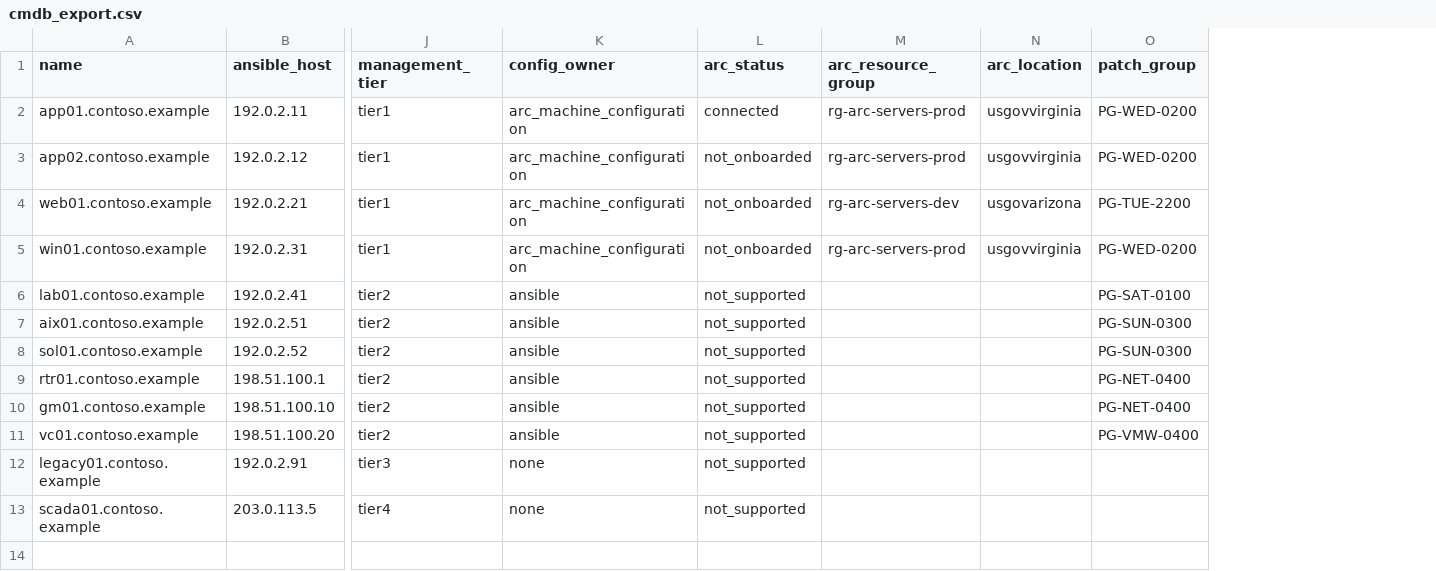
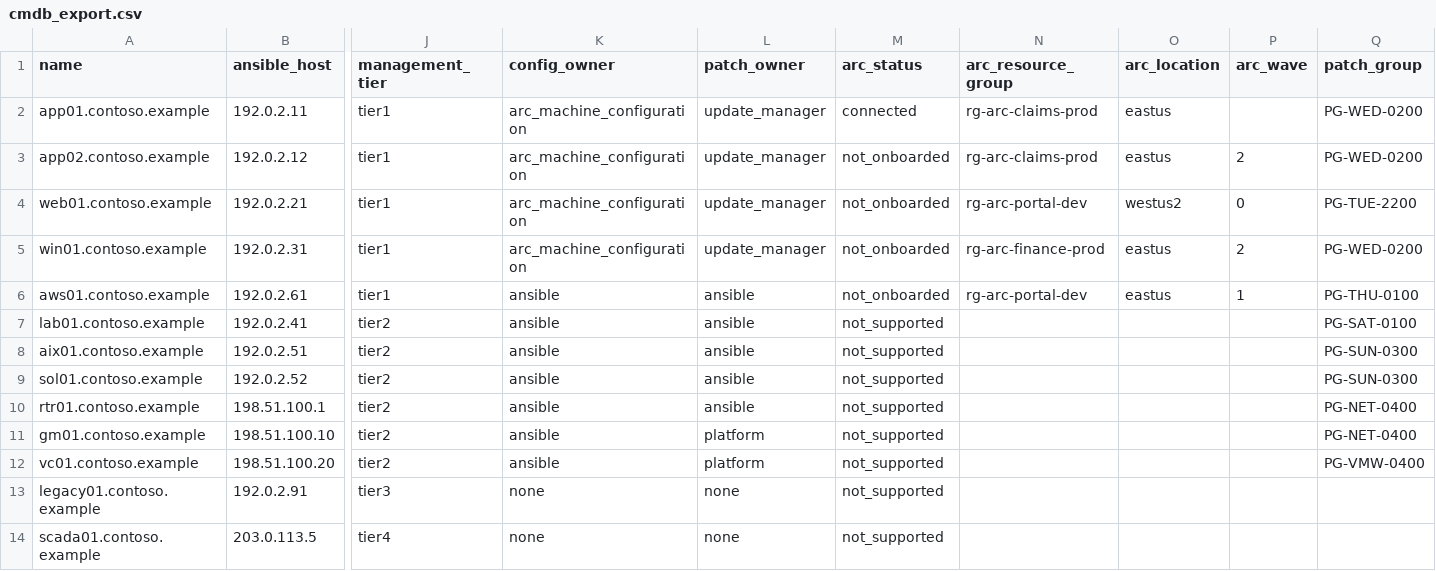
Before and after one commit to WhalerMike/modernization-workbook, a CSV file: examples/ansible/inventory/sample/cmdb_export.csv, drawn as a sheet; only a part is shown, gaps mark what is left out; addresses are those after the commit; rows hold the shown columns only; the diff names each change by its address in the sheet, - before the commit and + after, or states it on an @@ line.

```diff
--- a/examples/ansible/inventory/sample/cmdb_export.csv
+++ b/examples/ansible/inventory/sample/cmdb_export.csv
+column L (patch_owner), rows 2-5: all update_manager; rows 7-14: ansible | ansible | ansible | ansible | platform | platform | none | none
+column P (arc_wave), rows 3-5: 2 | 0 | 2
-N2:N3 (arc_resource_group): rg-arc-servers-prod
+N2:N3 (arc_resource_group): rg-arc-claims-prod
-O2:O3 (arc_location): usgovvirginia
+O2:O3 (arc_location): eastus
-N4 (arc_resource_group): rg-arc-servers-dev
+N4 (arc_resource_group): rg-arc-portal-dev
-O4 (arc_location): usgovarizona
+O4 (arc_location): westus2
-N5 (arc_resource_group): rg-arc-servers-prod
+N5 (arc_resource_group): rg-arc-finance-prod
-O5 (arc_location): usgovvirginia
+O5 (arc_location): eastus
+row 6: aws01.contoso.example | 192.0.2.61 | tier1 | ansible | ansible | not_onboarded | rg-arc-portal-dev | eastus | 1 | PG-THU-0100
```
Also changed, not shown: 36 other files.
